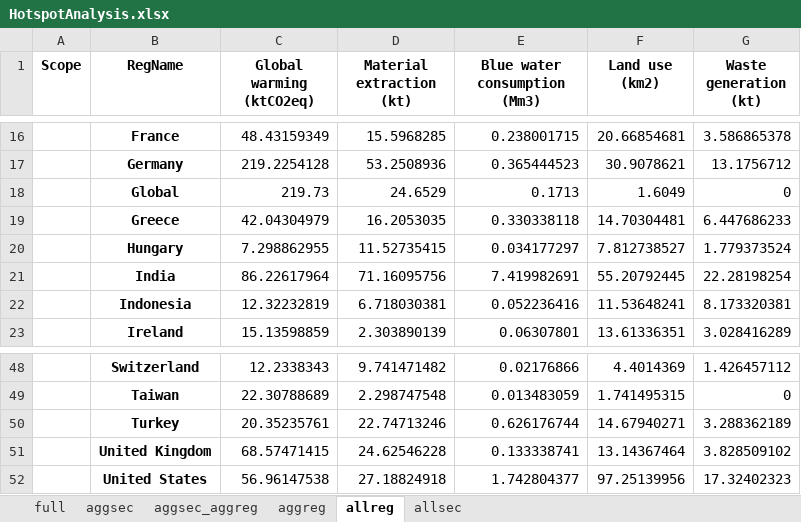
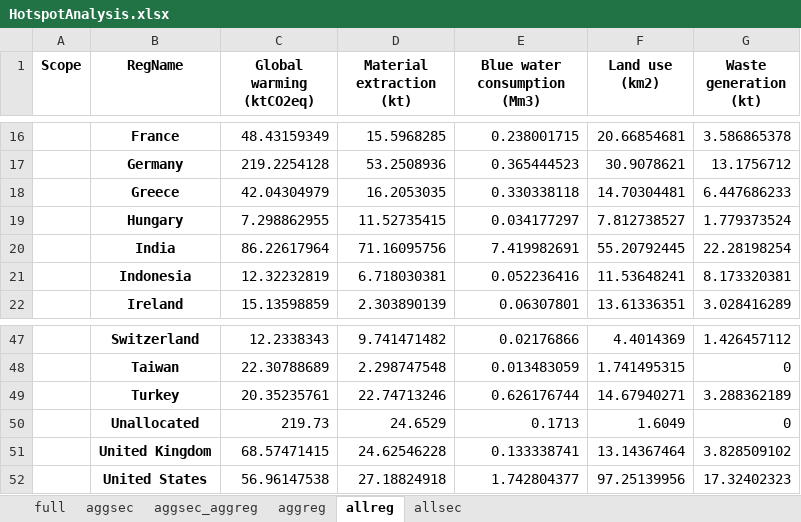
Before and after one commit to Ofir2025/envr-footprint-healthcare-Dk2025, an Excel workbook: output/HotspotAnalysis.xlsx, sheet allreg, drawn as a sheet; only a part is shown, gaps mark what is left out; values as stored, in another font and other column widths than the file's, no borders; removed rows and columns are numbered as before the commit, all else as after; the diff names each change by its address in the sheet, - before the commit and + after, or states it on an @@ line.

```diff
--- a/output/HotspotAnalysis.xlsx (sheet allreg)
+++ b/output/HotspotAnalysis.xlsx (sheet allreg)
-row 18:  | Global | 219.73 | 24.6529 | 0.1713 | 1.6049 | 0
+row 50:  | Unallocated | 219.73 | 24.6529 | 0.1713 | 1.6049 | 0
```
Also changed, not shown: sheet aggsec_aggreg, sheet aggreg, sheet full, output/ContributionAnalysis.xlsx, output/Contribution_full_detail.xlsx, 15 other files.
